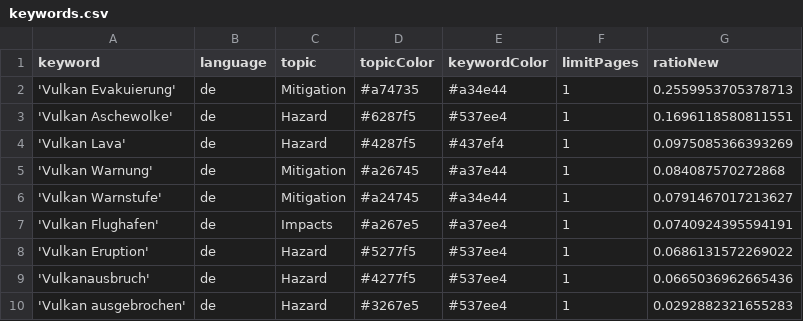
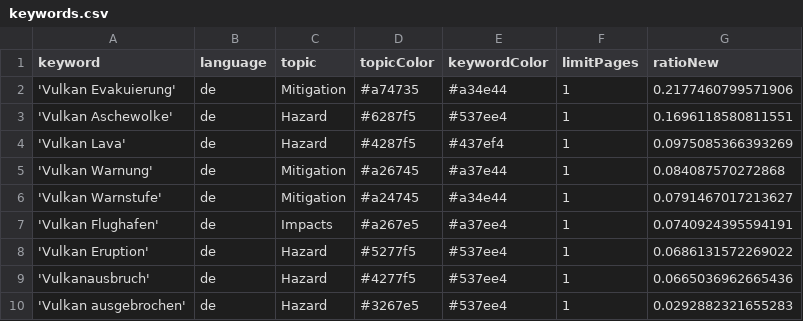
Before and after one commit to paularicarda-news/volcanoIsComing, a CSV file: keywords.csv, drawn as a sheet.

Commit message:
Commit from GitHub Actions (harvest:0.0)

```diff
--- a/keywords.csv
+++ b/keywords.csv
@@ -1,3 +1,3 @@
 keyword,language,topic,topicColor,keywordColor,limitPages,ratioNew
-'Vulkan Evakuierung',de,Mitigation,#a74735,#a34e44,1,0.2559953705378713
+'Vulkan Evakuierung',de,Mitigation,#a74735,#a34e44,1,0.2177460799571906
 'Vulkan Aschewolke',de,Hazard,#6287f5,#537ee4,1,0.1696118580811551
```
